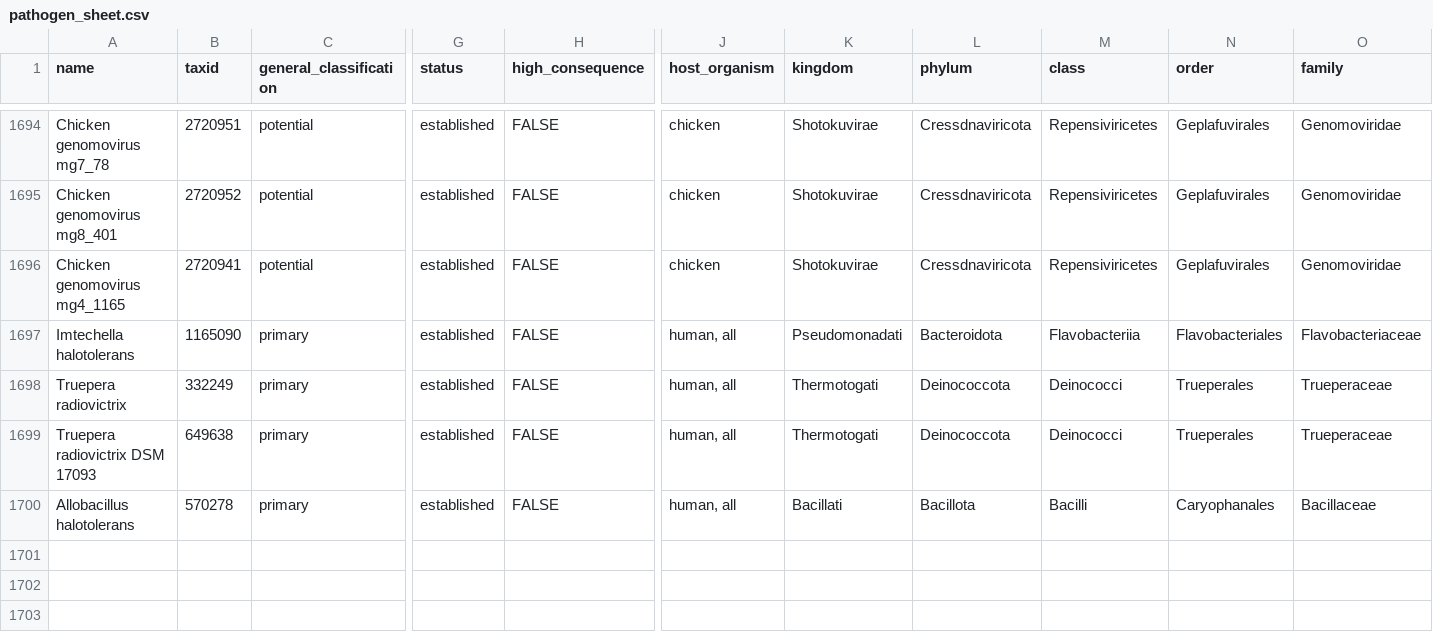
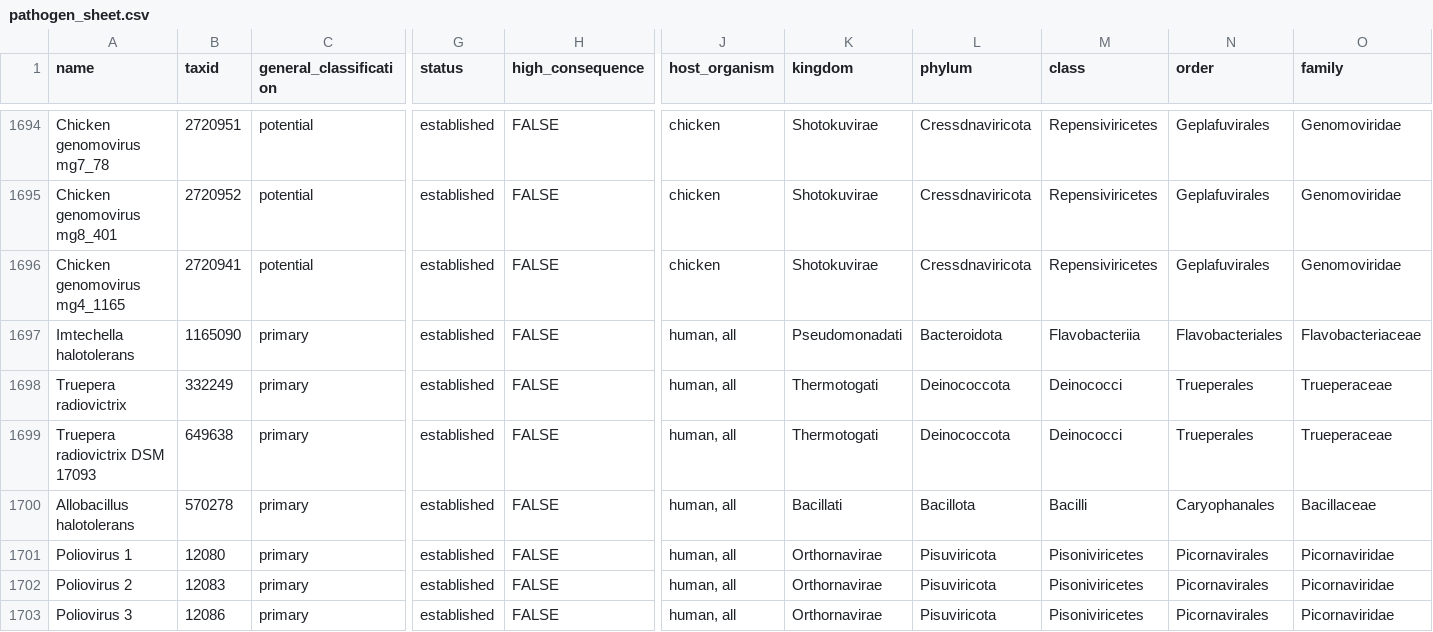
Before and after one commit to jhuapl-bio/taxtriage, a CSV file: assets/pathogen_sheet.csv, drawn as a sheet; only a part is shown, gaps mark what is left out; rows hold the shown columns only; the diff names each change by its address in the sheet, - before the commit and + after, or states it on an @@ line.

Commit message:
fixing misnamed ranks for new enteroviruses

```diff
--- a/assets/pathogen_sheet.csv
+++ b/assets/pathogen_sheet.csv
+row 1701: Poliovirus 1 | 12080 | primary | established | FALSE | human, all | Orthornavirae | Pisuviricota | Pisoniviricetes | Picornavirales | Picornaviridae
+row 1702: Poliovirus 2 | 12083 | primary | established | FALSE | human, all | Orthornavirae | Pisuviricota | Pisoniviricetes | Picornavirales | Picornaviridae
+row 1703: Poliovirus 3 | 12086 | primary | established | FALSE | human, all | Orthornavirae | Pisuviricota | Pisoniviricetes | Picornavirales | Picornaviridae
```
